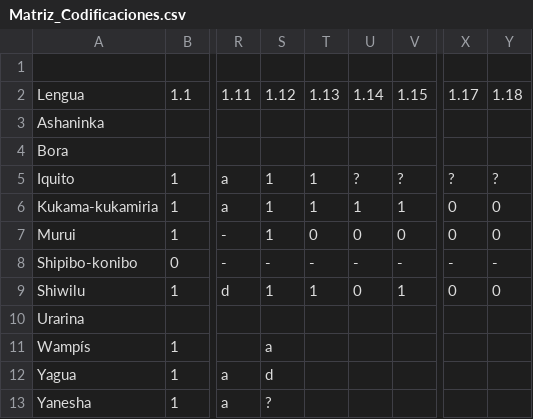
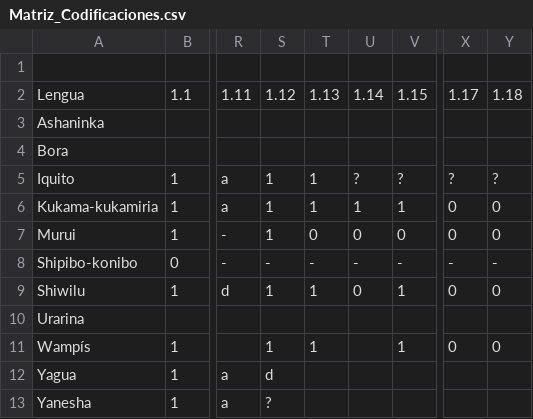
Before and after one commit to MuffinLinwist/inamaz, a CSV file: DATA/Matriz/Matriz_Codificaciones.csv, drawn as a sheet; only a part is shown, gaps mark what is left out; the diff names each change by its address in the sheet, - before the commit and + after, or states it on an @@ line.

Commit message:
Update Matriz_Codificaciones.csv
Avances en wampís

```diff
--- a/DATA/Matriz/Matriz_Codificaciones.csv
+++ b/DATA/Matriz/Matriz_Codificaciones.csv
-S11: a
+S11: 1
-T11: (empty)
+T11: 1
-V11: (empty)
+V11: 1
-X11: (empty)
+X11: 0
-Y11: (empty)
+Y11: 0
```
